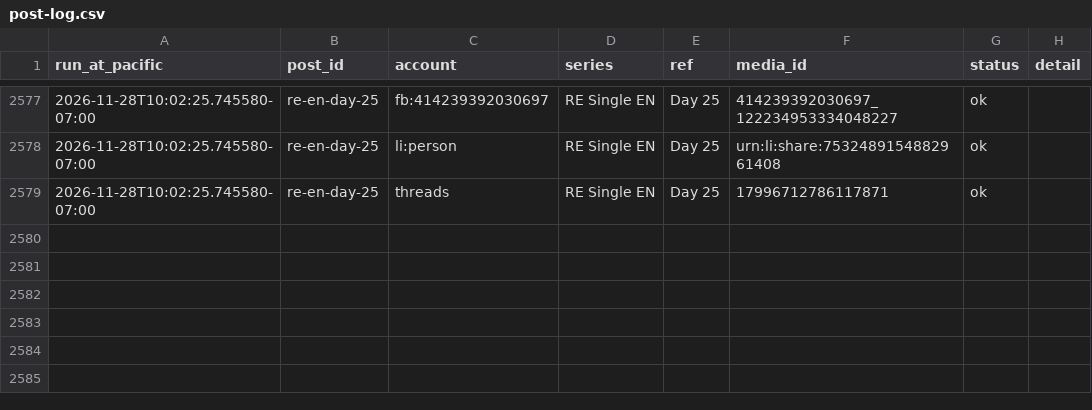
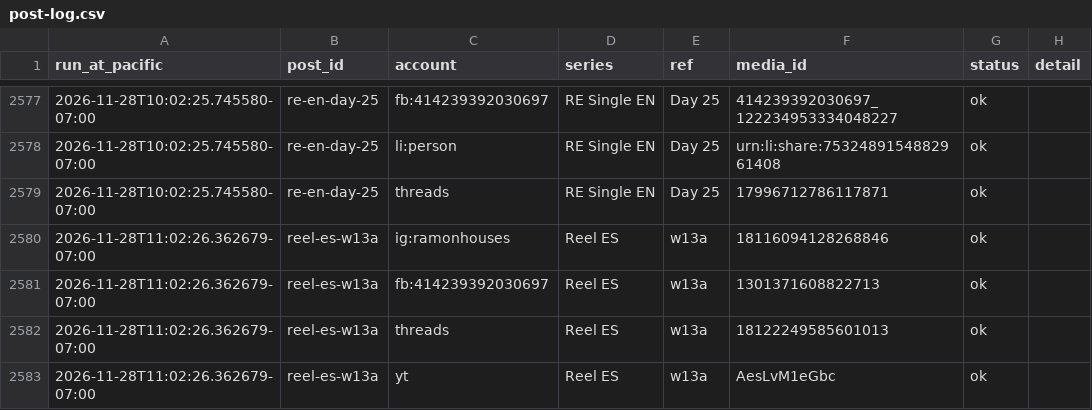
Before and after one commit to ramongtzl/ramon-social-assets, a CSV file: post-log.csv, drawn as a sheet; only a part is shown, gaps mark what is left out; the diff names each change by its address in the sheet, - before the commit and + after, or states it on an @@ line.

```diff
--- a/post-log.csv
+++ b/post-log.csv
+row 2580: 2026-11-28T11:02:26.362679-07:00 | reel-es-w13a | ig:ramonhouses | Reel ES | w13a | 18116094128268846 | ok
+row 2581: 2026-11-28T11:02:26.362679-07:00 | reel-es-w13a | fb:414239392030697 | Reel ES | w13a | 1301371608822713 | ok
+row 2582: 2026-11-28T11:02:26.362679-07:00 | reel-es-w13a | threads | Reel ES | w13a | 18122249585601013 | ok
+row 2583: 2026-11-28T11:02:26.362679-07:00 | reel-es-w13a | yt | Reel ES | w13a | AesLvM1eGbc | ok
```
Also changed, not shown: 1 other file.
